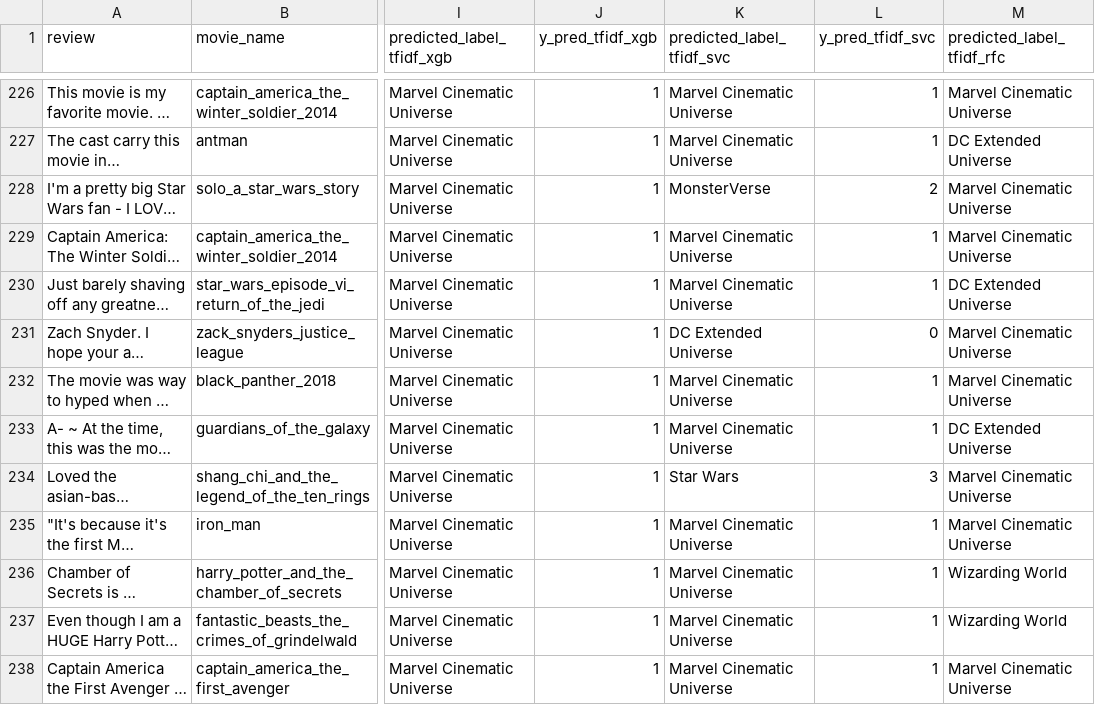
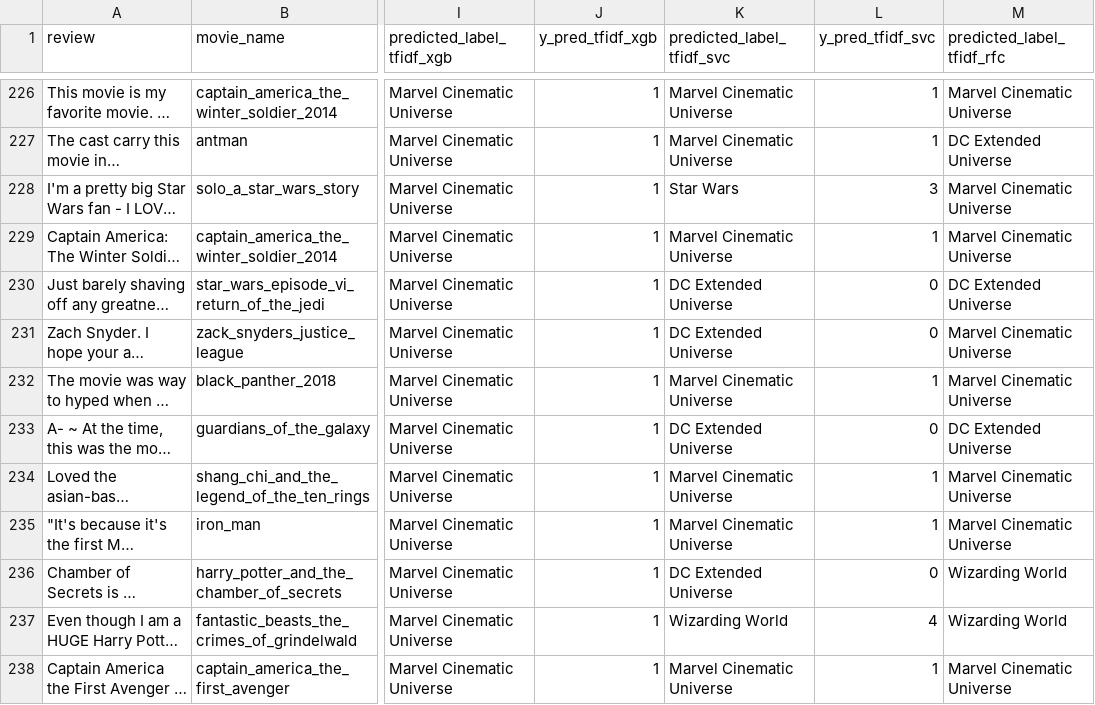
Before and after one commit to manavpatadia/Mca_Lab_Practicals, a CSV file: Semester 1/E3_NLP/Case_Study/output/final_output/df_rottentomatoes_reviews_predicted2022-04-08_1828.csv, drawn as a sheet; only a part is shown, gaps mark what is left out; long unchanged cells end in …; the diff covers the shown part only; the diff names each change by its address in the sheet, - before the commit and + after, or states it on an @@ line.

```diff
--- a/Semester 1/E3_NLP/Case_Study/output/final_output/df_rottentomatoes_reviews_predicted2022-04-08_1828.csv
+++ b/Semester 1/E3_NLP/Case_Study/output/final_output/df_rottentomatoes_reviews_predicted2022-04-08_1828.csv
-K228 (predicted_label_tfidf_svc): MonsterVerse
+K228 (predicted_label_tfidf_svc): Star Wars
-L228 (y_pred_tfidf_svc): 2
+L228 (y_pred_tfidf_svc): 3
-K230 (predicted_label_tfidf_svc): Marvel Cinematic Universe
+K230 (predicted_label_tfidf_svc): DC Extended Universe
-L230 (y_pred_tfidf_svc): 1
+L230 (y_pred_tfidf_svc): 0
-K233 (predicted_label_tfidf_svc): Marvel Cinematic Universe
+K233 (predicted_label_tfidf_svc): DC Extended Universe
-L233 (y_pred_tfidf_svc): 1
+L233 (y_pred_tfidf_svc): 0
-K234 (predicted_label_tfidf_svc): Star Wars
+K234 (predicted_label_tfidf_svc): Marvel Cinematic Universe
-L234 (y_pred_tfidf_svc): 3
+L234 (y_pred_tfidf_svc): 1
-K236 (predicted_label_tfidf_svc): Marvel Cinematic Universe
+K236 (predicted_label_tfidf_svc): DC Extended Universe
-L236 (y_pred_tfidf_svc): 1
+L236 (y_pred_tfidf_svc): 0
-K237 (predicted_label_tfidf_svc): Marvel Cinematic Universe
+K237 (predicted_label_tfidf_svc): Wizarding World
-L237 (y_pred_tfidf_svc): 1
+L237 (y_pred_tfidf_svc): 4
```
Also changed, not shown: 148 edited cells elsewhere in this file, Semester 1/E3_NLP/Case_Study/output/final_accuracy_final.csv, Semester 1/E3_NLP/Case_Study/output/final_output/df_rottentomatoes_reviews_predicted2022-04-08_2054.csv, 34 other files.
